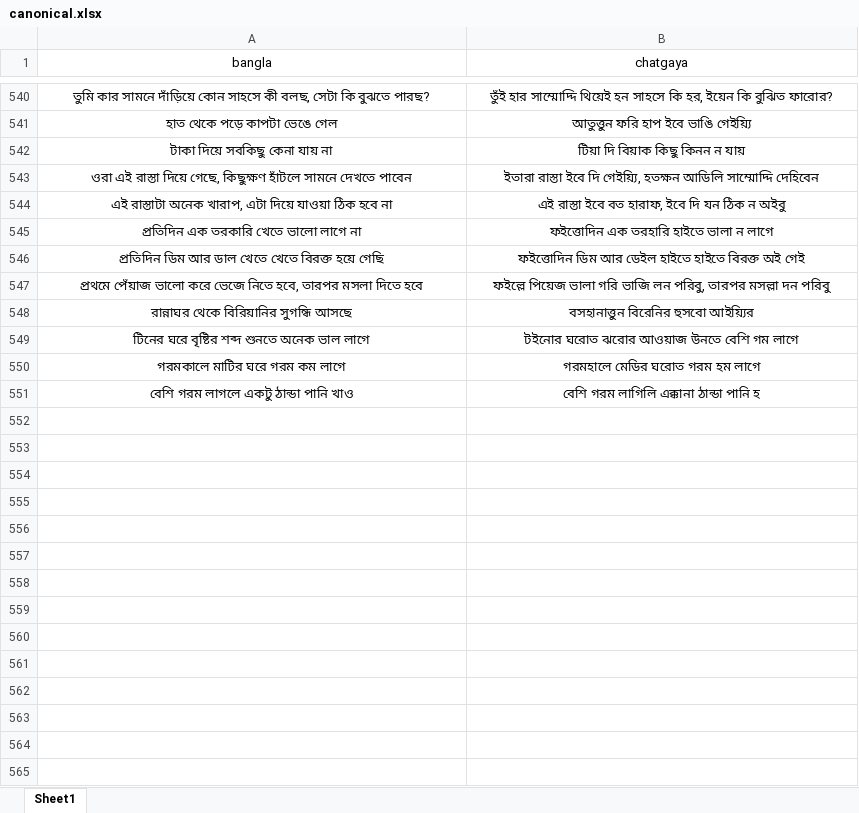
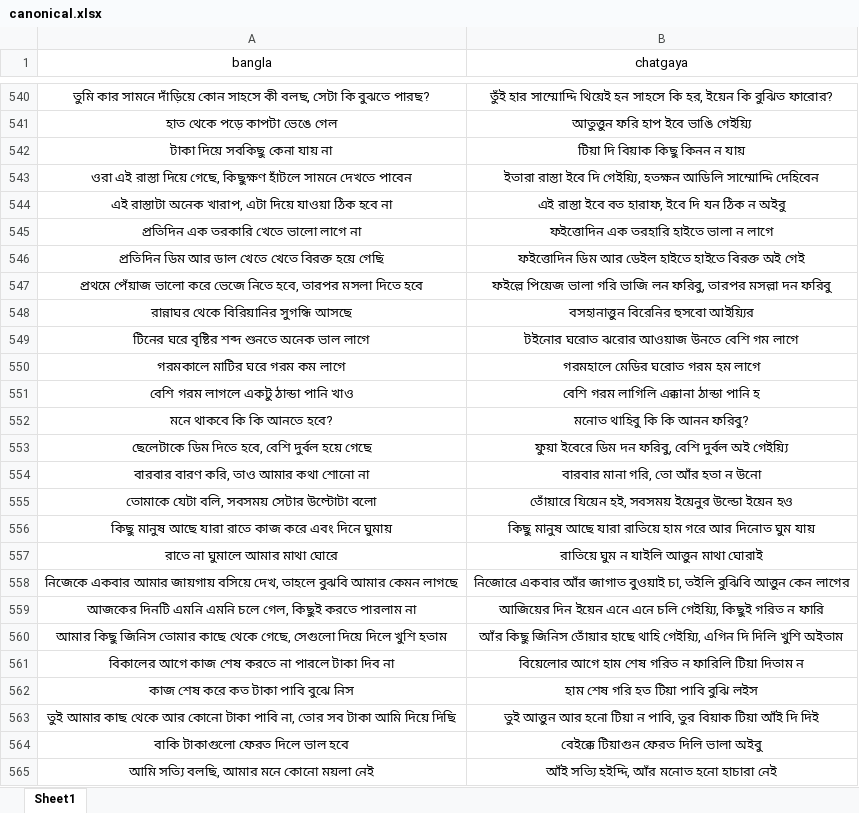
Before and after one commit to Mostafa-Moin26/chatgaya-bangla-nmt, an Excel workbook: data/canonical.xlsx, sheet Sheet1, drawn as a sheet; only a part is shown, gaps mark what is left out; values as stored, in another font and other column widths than the file's, no borders; the diff covers the shown part only; the diff names each change by its address in the sheet, - before the commit and + after, or states it on an @@ line.

```diff
--- a/data/canonical.xlsx (sheet Sheet1)
+++ b/data/canonical.xlsx (sheet Sheet1)
-B547 (chatgaya): …ভাজি লন পরিবু, তারপর মসল্লা দন পরিবু
+B547 (chatgaya): …ভাজি লন ফরিবু, তারপর মসল্লা দন ফরিবু
+row 552: মনে থাকবে কি কি আনতে হবে? | মনোত থাহিবু কি কি আনন ফরিবু?
+row 553: ছেলেটাকে ডিম দিতে হবে, বেশি দুর্বল হয়ে গেছে | ফুয়া ইবেরে ডিম দন ফরিবু, বেশি দুর্বল অই গেইয়্যি
+row 554: বারবার বারণ করি, তাও আমার কথা শোনো না | বারবার মানা গরি, তো আঁর হতা ন উনো
+row 555: তোমাকে যেটা বলি, সবসময় সেটার উল্টোটা বলো | তোঁয়ারে যিয়েন হই, সবসময় ইয়েনুর উল্ডো ইয়েন হও
+row 556: কিছু মানুষ আছে যারা রাতে কাজ করে এবং দিনে ঘুমায় | কিছু মানুষ আছে যারা রাতিয়ে হাম গরে আর দিনোত ঘুম যায়
+row 557: রাতে না ঘুমালে আমার মাথা ঘোরে | রাতিয়ে ঘুম ন যাইলি আত্তুন মাথা ঘোরাই
+row 558: নিজেকে একবার আমার জায়গায় বসিয়ে দেখ, তাহলে বুঝবি আমার কেমন লাগছে | নিজোরে একবার আঁর জাগাত বুওয়াই চা, তইলি বুঝিবি আত্তুন কেন লাগের
+row 559: আজকের দিনটি এমনি এমনি চলে গেল, কিছুই করতে পারলাম না | আজিয়ের দিন ইয়েন এনে এনে চলি গেইয়্যি, কিছুই গরিত ন ফারি
+row 560: আমার কিছু জিনিস তোমার কাছে থেকে গেছে, সেগুলো দিয়ে দিলে খুশি হতাম | আঁর কিছু জিনিস তোঁয়ার হাছে থাহি গেইয়্যি, এগিন দি দিলি খুশি অইতাম
+row 561: বিকালের আগে কাজ শেষ করতে না পারলে টাকা দিব না | বিয়েলোর আগে হাম শেষ গরিত ন ফারিলি টিয়া দিতাম ন
+row 562: কাজ শেষ করে কত টাকা পাবি বুঝে নিস | হাম শেষ গরি হত টিয়া পাবি বুঝি লইস
+row 563: তুই আমার কাছ থেকে আর কোনো টাকা পাবি না, তোর সব টাকা আমি দিয়ে দিছি | তুই আত্তুন আর হনো টিয়া ন পাবি, তুর বিয়াক টিয়া আঁই দি দিই
+row 564: বাকি টাকাগুলো ফেরত দিলে ভাল হবে | বেইক্কে টিয়াগুন ফেরত দিলি ভালা অইবু
+row 565: আমি সত্যি বলছি, আমার মনে কোনো ময়লা নেই | আঁই সত্যি হইদ্দি, আঁর মনোত হনো হাচারা নেই
```
Also changed, not shown: 20 added rows and 22 edited cells elsewhere in this sheet, data/lexicon.xlsx, 1 other file.
